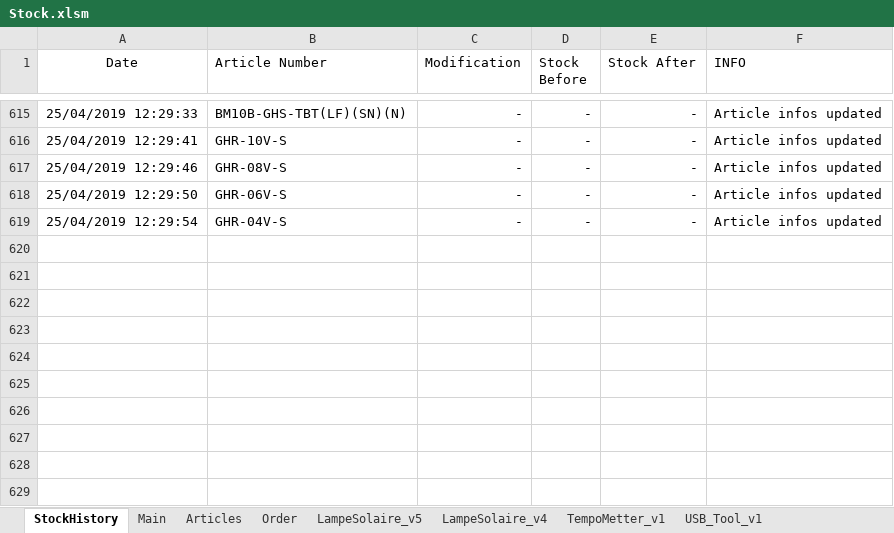
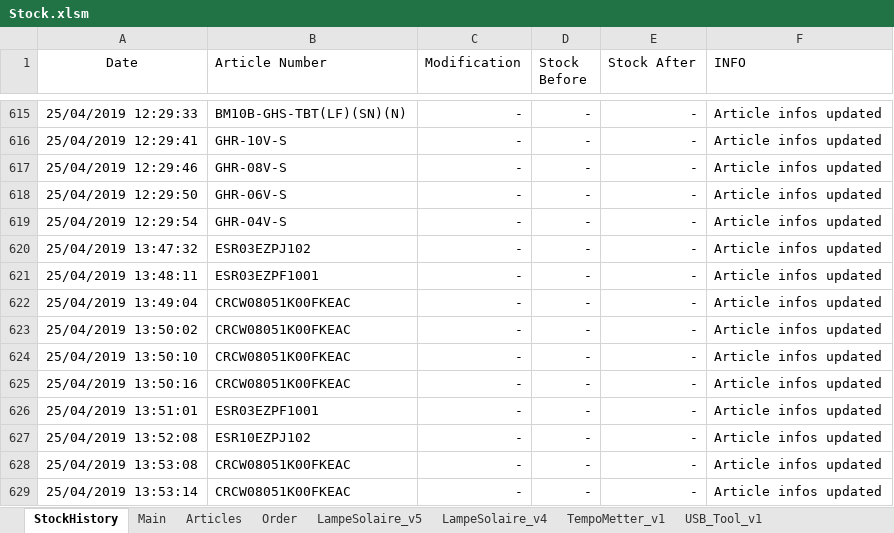
Before and after one commit to esseivan/Stock, an Excel workbook: Stock.xlsm, sheet StockHistory, drawn as a sheet; only a part is shown, gaps mark what is left out; values as stored, in another font and other column widths than the file's, no borders; table styles not drawn; the diff names each change by its address in the sheet, - before the commit and + after, or states it on an @@ line.

```diff
--- a/Stock.xlsm (sheet StockHistory)
+++ b/Stock.xlsm (sheet StockHistory)
+row 620: 25/04/2019 13:47:32 | ESR03EZPJ102 | - | - | - | Article infos updated
+row 621: 25/04/2019 13:48:11 | ESR03EZPF1001 | - | - | - | Article infos updated
+row 622: 25/04/2019 13:49:04 | CRCW08051K00FKEAC | - | - | - | Article infos updated
+row 623: 25/04/2019 13:50:02 | CRCW08051K00FKEAC | - | - | - | Article infos updated
+row 624: 25/04/2019 13:50:10 | CRCW08051K00FKEAC | - | - | - | Article infos updated
+row 625: 25/04/2019 13:50:16 | CRCW08051K00FKEAC | - | - | - | Article infos updated
+row 626: 25/04/2019 13:51:01 | ESR03EZPF1001 | - | - | - | Article infos updated
+row 627: 25/04/2019 13:52:08 | ESR10EZPJ102 | - | - | - | Article infos updated
+row 628: 25/04/2019 13:53:08 | CRCW08051K00FKEAC | - | - | - | Article infos updated
+row 629: 25/04/2019 13:53:14 | CRCW08051K00FKEAC | - | - | - | Article infos updated
```
Also changed, not shown: sheet Articles, sheet Order, sheet USB_Tool_v1, formulas that keep their value, charts or pictures, src.xlsm.
